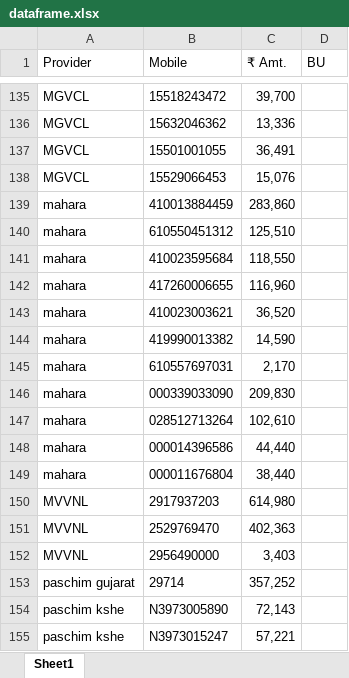
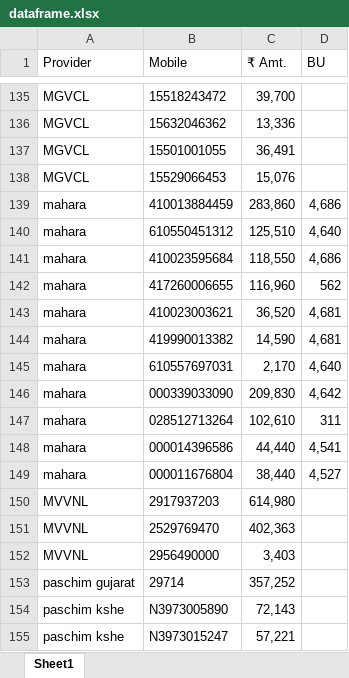
Before and after one commit to drishangupta/Billscrape, an Excel workbook: dataframe.xlsx, sheet Sheet1, drawn as a sheet; only a part is shown, gaps mark what is left out; values as stored, in another font and other column widths than the file's, no borders; table styles not drawn; the diff names each change by its address in the sheet, - before the commit and + after, or states it on an @@ line.

```diff
--- a/dataframe.xlsx (sheet Sheet1)
+++ b/dataframe.xlsx (sheet Sheet1)
-D139 (BU): (empty)
+D139 (BU): 4,686
-D140 (BU): (empty)
+D140 (BU): 4,640
-D141 (BU): (empty)
+D141 (BU): 4,686
-D142 (BU): (empty)
+D142 (BU): 562
-D143:D144 (BU): (empty)
+D143:D144 (BU): 4,681
-D145 (BU): (empty)
+D145 (BU): 4,640
-D146 (BU): (empty)
+D146 (BU): 4,642
-D147 (BU): (empty)
+D147 (BU): 311
-D148 (BU): (empty)
+D148 (BU): 4,541
-D149 (BU): (empty)
+D149 (BU): 4,527
```
Also changed, not shown: 1 other file.
